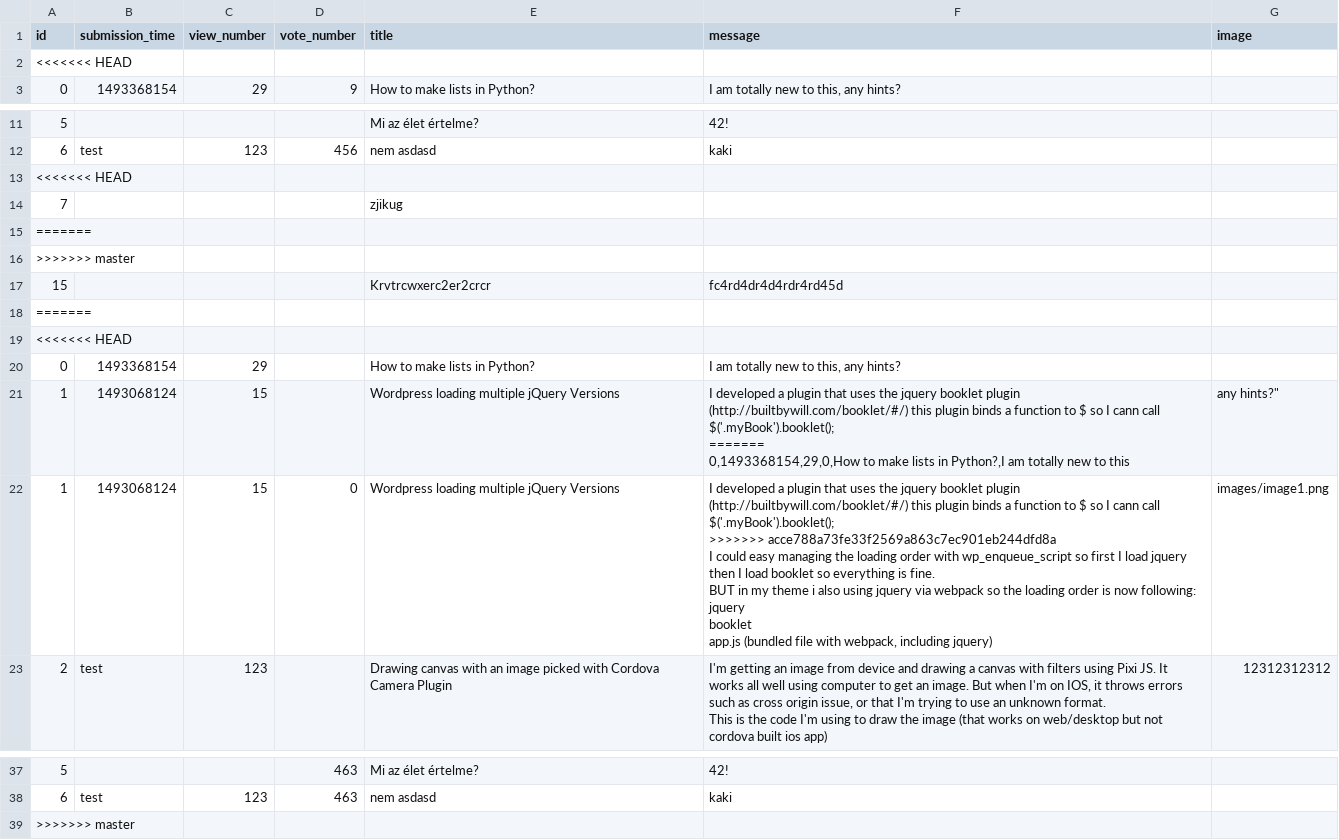
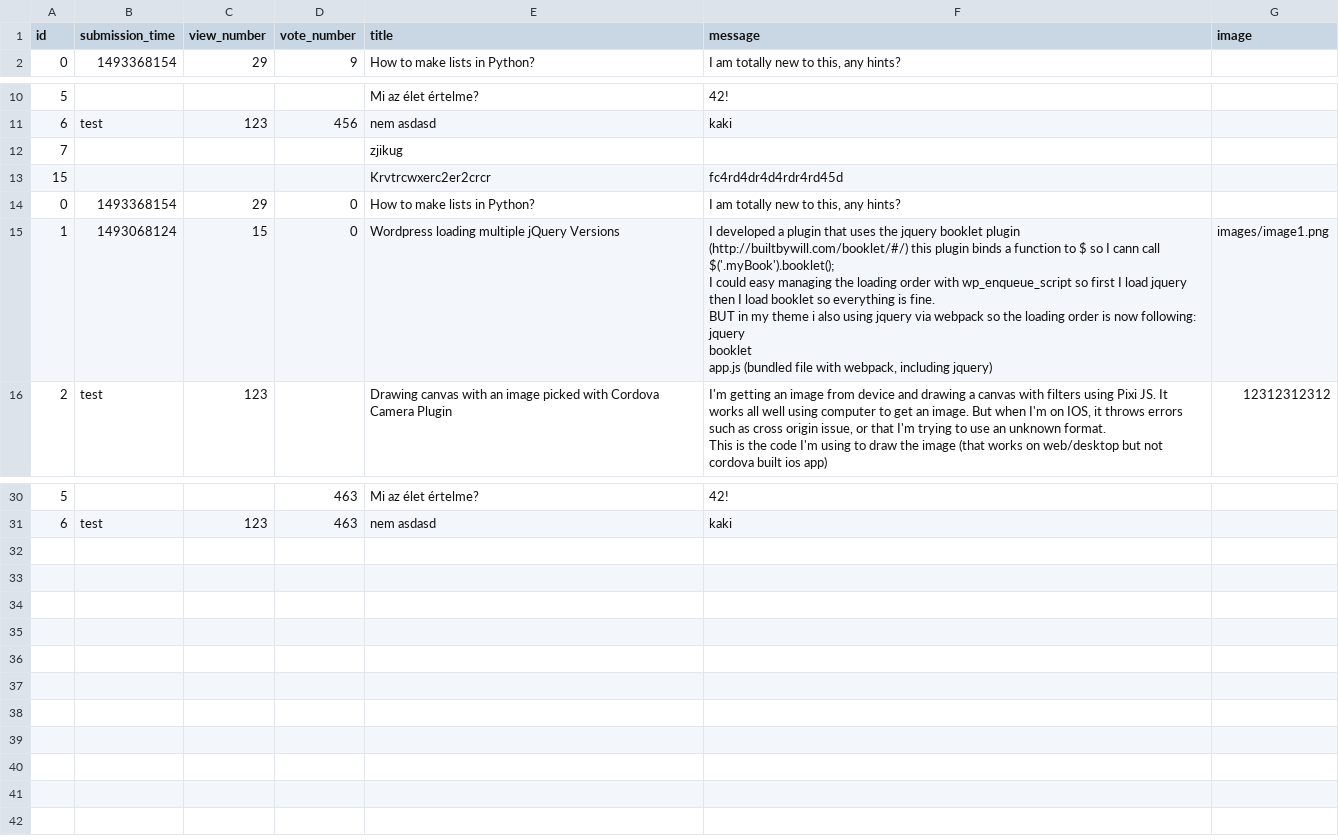
Before and after one commit to MelathStofi/ask-mate-python, a CSV file: sample_data/question.csv, drawn as a sheet; only a part is shown, gaps mark what is left out; removed rows and columns are numbered as before the commit, all else as after; ↵ is a line break in a cell; the diff names each change by its address in the sheet, - before the commit and + after, or states it on an @@ line.

Commit message:
absolutely redundant question.csv file fix

```diff
--- a/sample_data/question.csv
+++ b/sample_data/question.csv
-row 2: <<<<<<< HEAD
-row 13: <<<<<<< HEAD
-row 15: =======
-row 16: >>>>>>> master
-row 18: =======
-row 19: <<<<<<< HEAD
-D14 (vote_number): (empty)
+D14 (vote_number): 0
-row 21: 1 | 1493068124 | 15 |  | Wordpress loading multiple jQuery Versions | I developed a plugin that uses the jquery booklet plugin (http://builtbywill.com/booklet/#/) this plugin binds a function to $ so I cann call $('.myBook').booklet(); ↵ ======= ↵ 0,1493368154,29,0,How to make lists in Python?,I am totally new to this | any hints?"
-F15 (message): …call $('.myBook').booklet(); ↵ >>>>>>> acce788a73fe33f2569a863c7ec901eb244dfd8a ↵ I could…
+F15 (message): …call $('.myBook').booklet(); ↵ I could…
-row 39: >>>>>>> master
```
